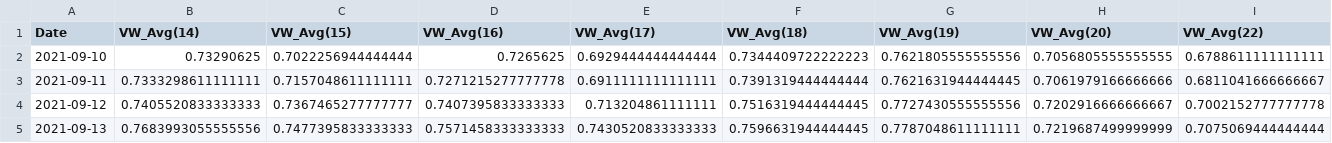
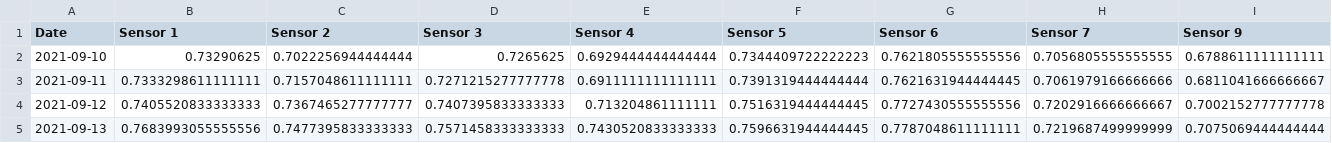
Before and after one commit to eemahon/bachelorThesis_paramos, a CSV file: TDR_data/TDR_ladera_zhurucay_daily_avg.csv, drawn as a sheet; only a part is shown; the diff covers the shown part only; the diff names each change by its address in the sheet, - before the commit and + after, or states it on an @@ line.

```diff
--- a/TDR_data/TDR_ladera_zhurucay_daily_avg.csv
+++ b/TDR_data/TDR_ladera_zhurucay_daily_avg.csv
-B1: VW_Avg(14)
+B1: Sensor 1
-C1: VW_Avg(15)
+C1: Sensor 2
-D1: VW_Avg(16)
+D1: Sensor 3
-E1: VW_Avg(17)
+E1: Sensor 4
-F1: VW_Avg(18)
+F1: Sensor 5
-G1: VW_Avg(19)
+G1: Sensor 6
-H1: VW_Avg(20)
+H1: Sensor 7
-I1: VW_Avg(22)
+I1: Sensor 9
```
Also changed, not shown: 3 edited cells elsewhere in this file, 6 other files.
